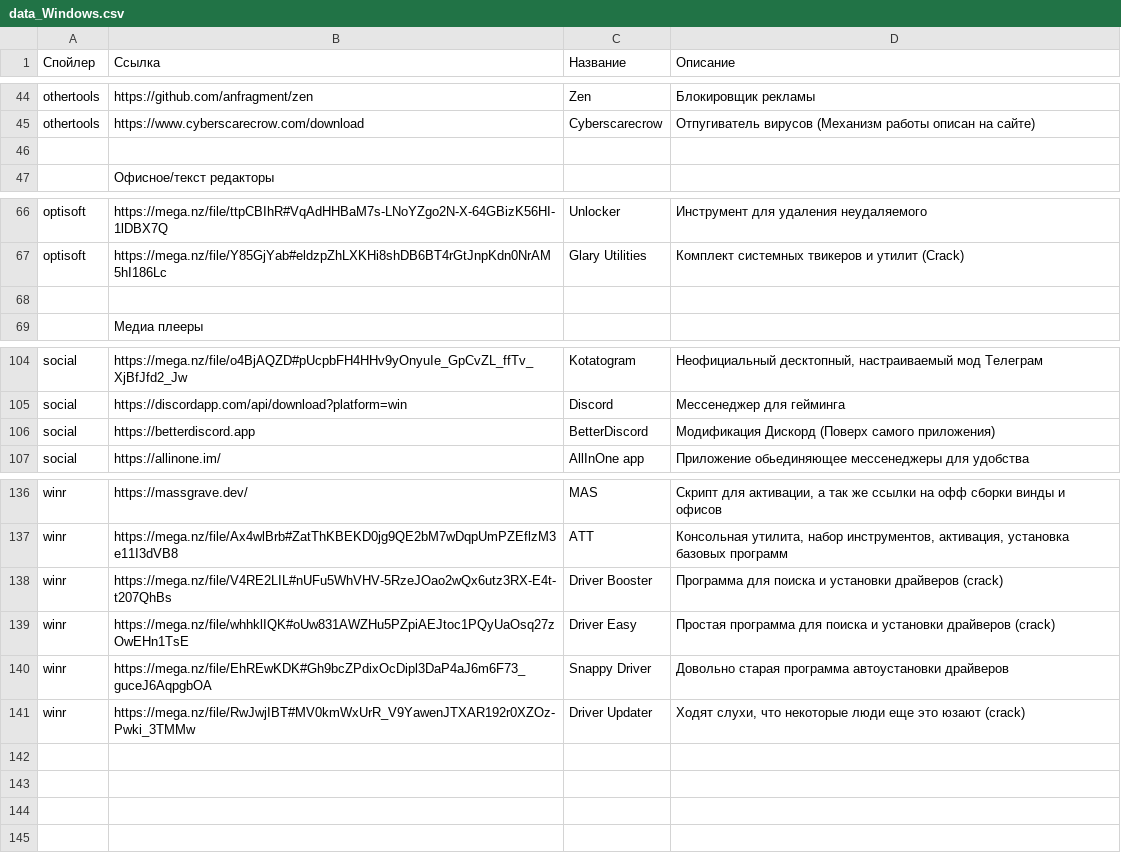
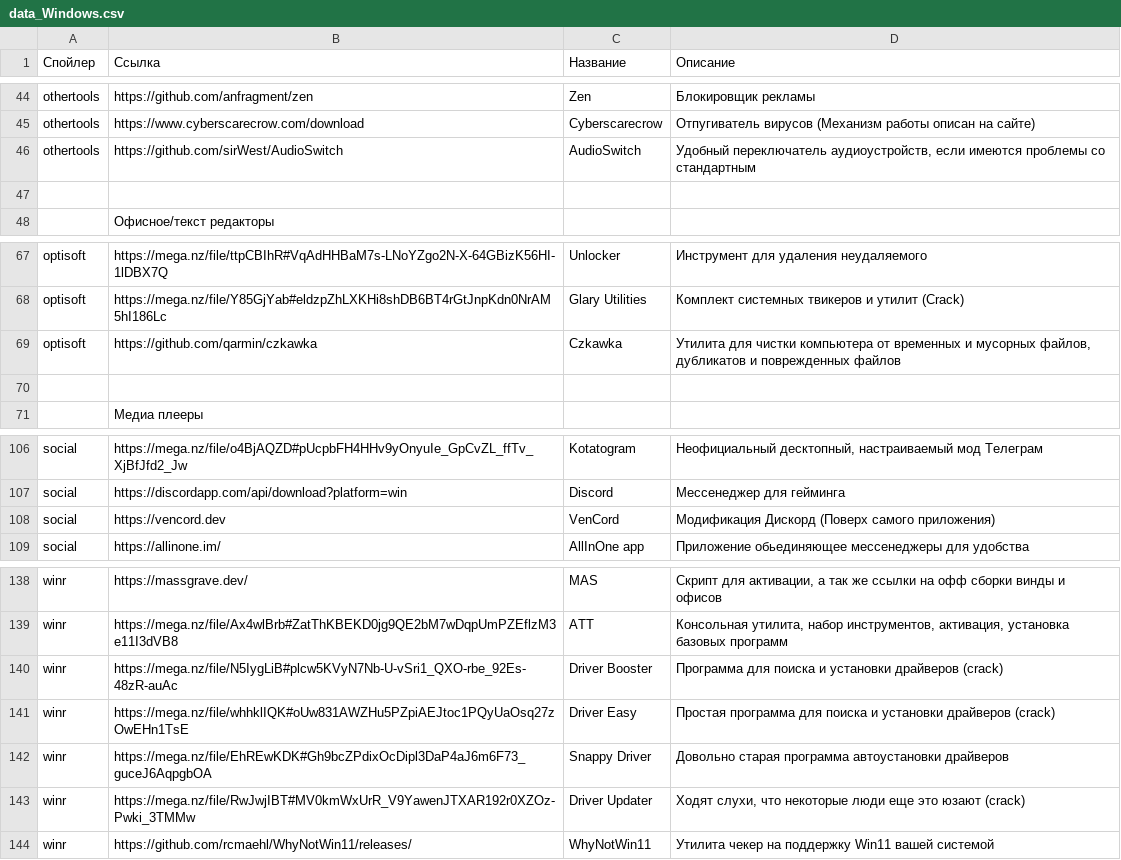
Before and after one commit to app8ook/app8ook.github.io, a CSV file: data/data_Windows.csv, drawn as a sheet; only a part is shown, gaps mark what is left out.

Commit message:
Info.html data/data_Games.csv data/data_Links.csv data/data_Windows.csv

```diff
--- a/data/data_Windows.csv
+++ b/data/data_Windows.csv
@@ -45,2 +45,3 @@ othertools;https://github.com/anfragment/zen;Zen;Блокировщик рекл
 othertools;https://www.cyberscarecrow.com/download;Cyberscarecrow;Отпугиватель вирусов (Механизм работы описан на сайте)
+othertools;https://github.com/sirWest/AudioSwitch;AudioSwitch;Удобный переключатель аудиоустройств, если имеются проблемы со стандартным
 ;;;
@@ -67,2 +68,3 @@ optisoft;https://mega.nz/file/ttpCBIhR#VqAdHHBaM7s-LNoYZgo2N-X-64GBizK56HI-1lDBX
 optisoft;https://mega.nz/file/Y85GjYab#eldzpZhLXKHi8shDB6BT4rGtJnpKdn0NrAM5hI186Lc;Glary Utilities;Комплект системных твикеров и утилит (Crack)
+optisoft;https://github.com/qarmin/czkawka;Czkawka;Утилита для чистки компьютера от временных и мусорных файлов, дубликатов и поврежденных файлов
 ;;;
@@ -105,3 +107,3 @@ social;https://mega.nz/file/o4BjAQZD#pUcpbFH4HHv9yOnyuIe_GpCvZL_ffTv_XjBfJfd2_Jw
 social;https://discordapp.com/api/download?platform=win;Discord;Мессенеджер для гейминга
-social;https://betterdiscord.app;BetterDiscord;Модификация Дискорд (Поверх самого приложения)
+social;https://vencord.dev;VenCord;Модификация Дискорд (Поверх самого приложения)
 social;https://allinone.im/;AllInOne app;Приложение обьединяющее мессенеджеры для удобства
@@ -137,3 +139,3 @@ winr;https://massgrave.dev/;MAS;Скрипт для активации, а та
 winr;https://mega.nz/file/Ax4wlBrb#ZatThKBEKD0jg9QE2bM7wDqpUmPZEflzM3e11I3dVB8;ATT;Консольная утилита, набор инструментов, активация, установка базовых программ
-winr;https://mega.nz/file/V4RE2LIL#nUFu5WhVHV-5RzeJOao2wQx6utz3RX-E4t-t207QhBs;Driver Booster;Программа для поиска и установки драйверов (crack)
+winr;https://mega.nz/file/N5IygLiB#plcw5KVyN7Nb-U-vSri1_QXO-rbe_92Es-48zR-auAc;Driver Booster;Программа для поиска и установки драйверов (crack)
 winr;https://mega.nz/file/whhklIQK#oUw831AWZHu5PZpiAEJtoc1PQyUaOsq27zOwEHn1TsE;Driver Easy;Простая программа для поиска и установки драйверов (crack)
@@ -141 +143,2 @@ winr;https://mega.nz/file/EhREwKDK#Gh9bcZPdixOcDipl3DaP4aJ6m6F73_guceJ6AqpgbOA;S
 winr;https://mega.nz/file/RwJwjIBT#MV0kmWxUrR_V9YawenJTXAR192r0XZOz-Pwki_3TMMw;Driver Updater;Ходят слухи, что некоторые люди еще это юзают (crack)
+winr;https://github.com/rcmaehl/WhyNotWin11/releases/;WhyNotWin11;Утилита чекер на поддержку Win11 вашей системой
```
Also changed, not shown: data/data_Games.csv, data/data_Links.csv, 1 other file.
